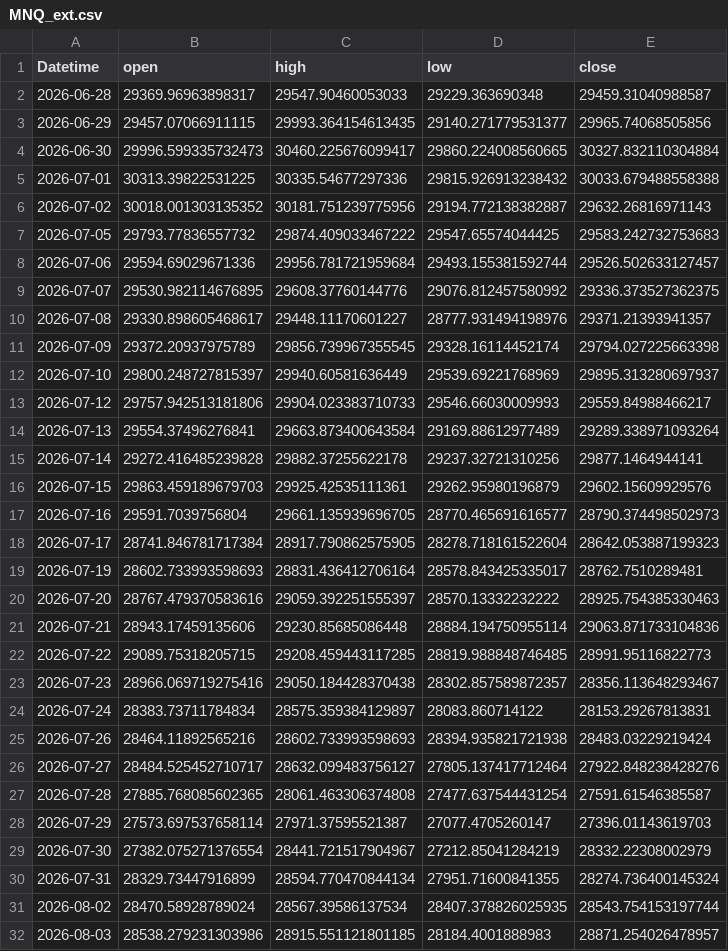
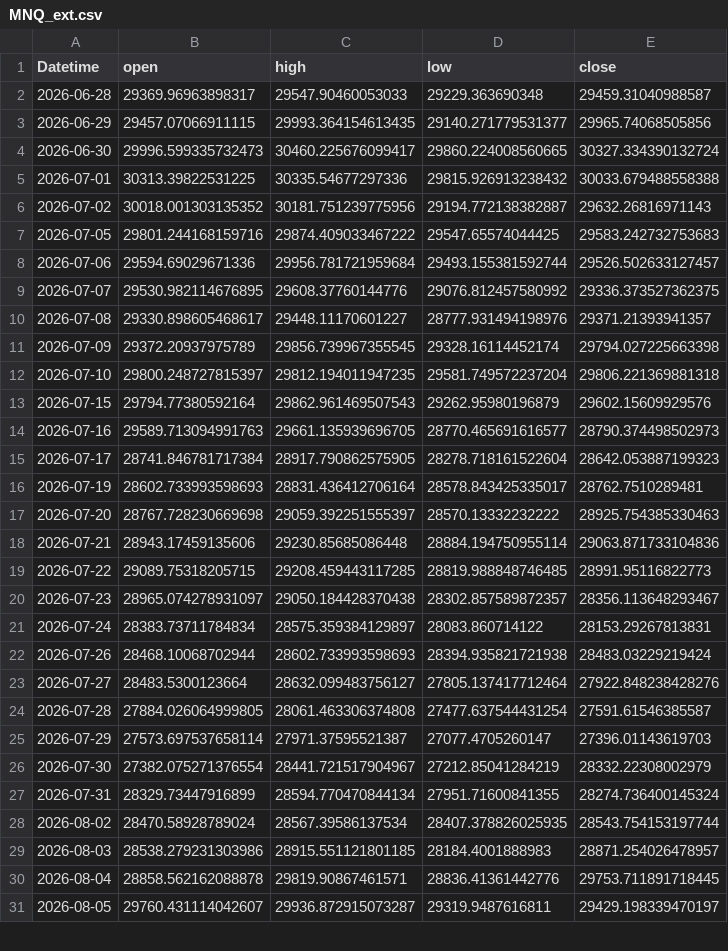
Before and after one commit to 971jawad/quant-lab, a CSV file: data/live/MNQ_ext.csv, drawn as a sheet; only a part is shown; the shorter side is filled out with more unchanged rows; the diff covers the shown part only.

```diff
--- a/data/live/MNQ_ext.csv
+++ b/data/live/MNQ_ext.csv
@@ -3,6 +3,6 @@ Datetime,open,high,low,close
 2026-06-29,29457.07066911115,29993.364154613435,29140.271779531377,29965.74068505856
-2026-06-30,29996.599335732473,30460.225676099417,29860.224008560665,30327.832110304884
+2026-06-30,29996.599335732473,30460.225676099417,29860.224008560665,30327.334390132724
 2026-07-01,30313.39822531225,30335.54677297336,29815.926913238432,30033.679488558388
 2026-07-02,30018.001303135352,30181.751239775956,29194.772138382887,29632.26816971143
-2026-07-05,29793.77836557732,29874.409033467222,29547.65574044425,29583.242732753683
+2026-07-05,29801.244168159716,29874.409033467222,29547.65574044425,29583.242732753683
 2026-07-06,29594.69029671336,29956.781721959684,29493.155381592744,29526.502633127457
@@ -11,18 +11,15 @@ Datetime,open,high,low,close
 2026-07-09,29372.20937975789,29856.739967355545,29328.16114452174,29794.027225663398
-2026-07-10,29800.248727815397,29940.60581636449,29539.69221768969,29895.313280697937
-2026-07-12,29757.942513181806,29904.023383710733,29546.66030009993,29559.84988466217
-2026-07-13,29554.37496276841,29663.873400643584,29169.88612977489,29289.338971093264
-2026-07-14,29272.416485239828,29882.37255622178,29237.32721310256,29877.1464944141
-2026-07-15,29863.459189679703,29925.42535111361,29262.95980196879,29602.15609929576
-2026-07-16,29591.7039756804,29661.135939696705,28770.465691616577,28790.374498502973
+2026-07-10,29800.248727815397,29812.194011947235,29581.749572237204,29806.221369881318
+2026-07-15,29794.77380592164,29862.961469507543,29262.95980196879,29602.15609929576
+2026-07-16,29589.713094991763,29661.135939696705,28770.465691616577,28790.374498502973
 2026-07-17,28741.846781717384,28917.790862575905,28278.718161522604,28642.053887199323
 2026-07-19,28602.733993598693,28831.436412706164,28578.843425335017,28762.7510289481
-2026-07-20,28767.479370583616,29059.392251555397,28570.13332232222,28925.754385330463
+2026-07-20,28767.728230669698,29059.392251555397,28570.13332232222,28925.754385330463
 2026-07-21,28943.17459135606,29230.85685086448,28884.194750955114,29063.871733104836
 2026-07-22,29089.75318205715,29208.459443117285,28819.988848746485,28991.95116822773
-2026-07-23,28966.069719275416,29050.184428370438,28302.857589872357,28356.113648293467
+2026-07-23,28965.074278931097,29050.184428370438,28302.857589872357,28356.113648293467
 2026-07-24,28383.73711784834,28575.359384129897,28083.860714122,28153.29267813831
-2026-07-26,28464.11892565216,28602.733993598693,28394.935821721938,28483.03229219424
-2026-07-27,28484.525452710717,28632.099483756127,27805.137417712464,27922.848238428276
-2026-07-28,27885.768085602365,28061.463306374808,27477.637544431254,27591.61546385587
+2026-07-26,28468.10068702944,28602.733993598693,28394.935821721938,28483.03229219424
+2026-07-27,28483.5300123664,28632.099483756127,27805.137417712464,27922.848238428276
+2026-07-28,27884.026064999805,28061.463306374808,27477.637544431254,27591.61546385587
 2026-07-29,27573.697537658114,27971.37595521387,27077.4705260147,27396.01143619703
```
Also changed, not shown: 1 added row and 20 edited cells elsewhere in this file, data/live/ES_ext.csv, data/live/EURUSD_ext.csv, 19 other files.
